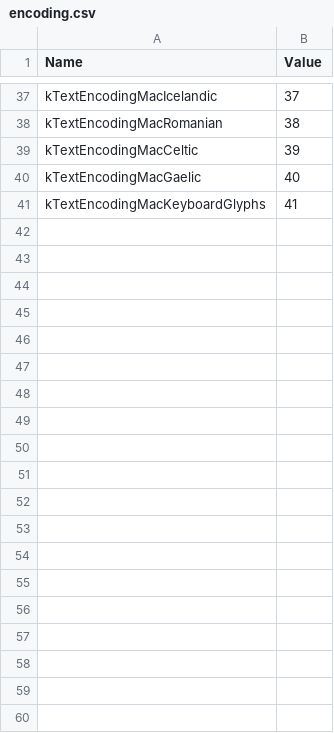
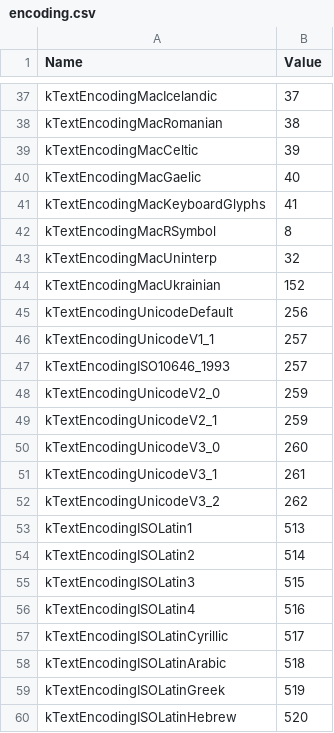
Before and after one commit to depp/syncfiles, a CSV file: scripts/encoding.csv, drawn as a sheet; only a part is shown, gaps mark what is left out; the diff covers the shown part only; the diff names each change by its address in the sheet, - before the commit and + after, or states it on an @@ line.

```diff
--- a/scripts/encoding.csv
+++ b/scripts/encoding.csv
+row 42: kTextEncodingMacRSymbol | 8
+row 43: kTextEncodingMacUninterp | 32
+row 44: kTextEncodingMacUkrainian | 152
+row 45: kTextEncodingUnicodeDefault | 256
+row 46: kTextEncodingUnicodeV1_1 | 257
+row 47: kTextEncodingISO10646_1993 | 257
+row 48: kTextEncodingUnicodeV2_0 | 259
+row 49: kTextEncodingUnicodeV2_1 | 259
+row 50: kTextEncodingUnicodeV3_0 | 260
+row 51: kTextEncodingUnicodeV3_1 | 261
+row 52: kTextEncodingUnicodeV3_2 | 262
+row 53: kTextEncodingISOLatin1 | 513
+row 54: kTextEncodingISOLatin2 | 514
+row 55: kTextEncodingISOLatin3 | 515
+row 56: kTextEncodingISOLatin4 | 516
+row 57: kTextEncodingISOLatinCyrillic | 517
+row 58: kTextEncodingISOLatinArabic | 518
+row 59: kTextEncodingISOLatinGreek | 519
+row 60: kTextEncodingISOLatinHebrew | 520
```
Also changed, not shown: 58 added rows elsewhere in this file, 1 other file.
